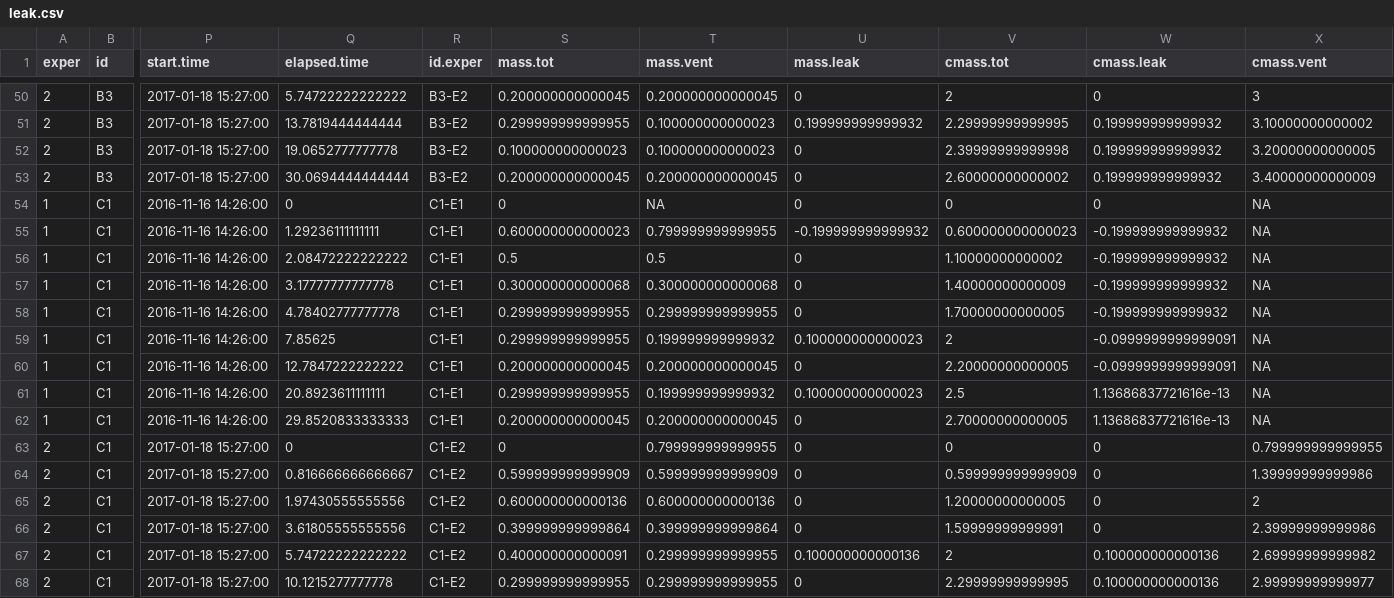
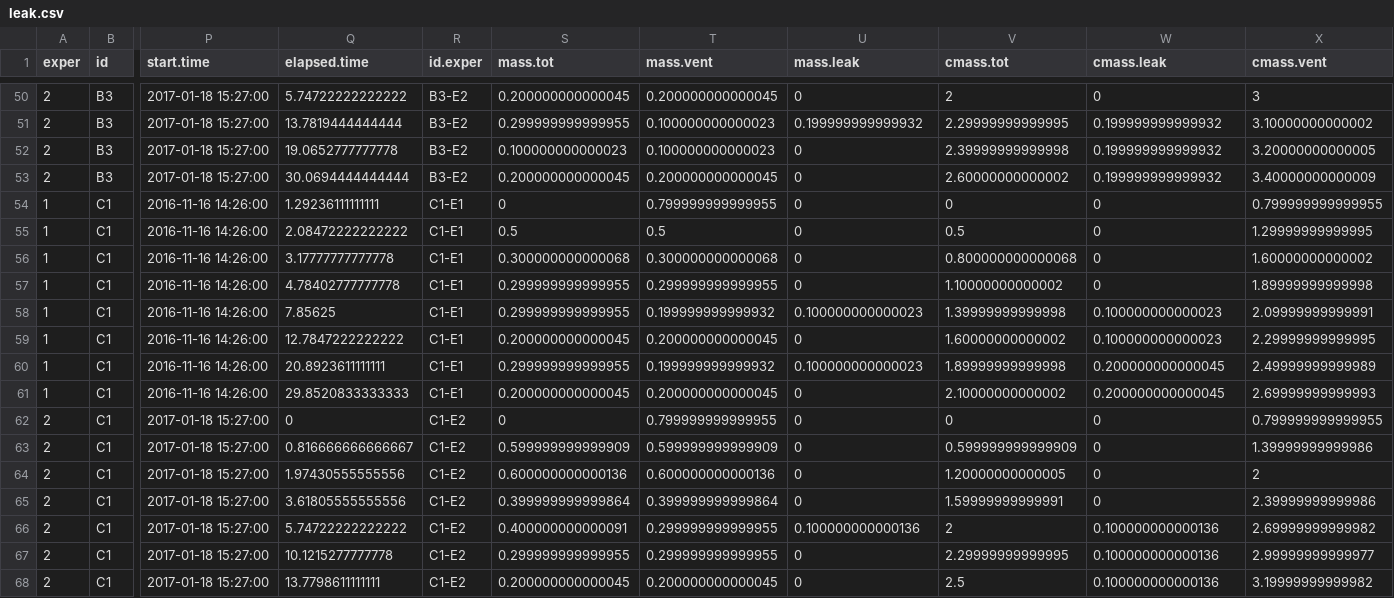
Before and after one commit to sashahafner/GD-BMP_paper_2019, a CSV file: experiments/IISBMP1/output/leak.csv, drawn as a sheet; only a part is shown, gaps mark what is left out; the shorter side is filled out with more unchanged rows; removed rows and columns are numbered as before the commit, all else as after; rows hold the shown columns only; the diff covers the shown part only; the diff names each change by its address in the sheet, - before the commit and + after, or states it on an @@ line.

```diff
--- a/experiments/IISBMP1/output/leak.csv
+++ b/experiments/IISBMP1/output/leak.csv
-row 54: 1 | C1 | 2016-11-16 14:26:00 | 0 | C1-E1 | 0 | NA | 0 | 0 | 0 | NA
-S54 (mass.tot): 0.600000000000023
+S54 (mass.tot): 0
-U54 (mass.leak): -0.199999999999932
+U54 (mass.leak): 0
-V54 (cmass.tot): 0.600000000000023
+V54 (cmass.tot): 0
-W54:W57 (cmass.leak): -0.199999999999932
+W54:W57 (cmass.leak): 0
-X54 (cmass.vent): NA
+X54 (cmass.vent): 0.799999999999955
-V55 (cmass.tot): 1.10000000000002
+V55 (cmass.tot): 0.5
-X55 (cmass.vent): NA
+X55 (cmass.vent): 1.29999999999995
-V56 (cmass.tot): 1.40000000000009
+V56 (cmass.tot): 0.800000000000068
-X56 (cmass.vent): NA
+X56 (cmass.vent): 1.60000000000002
-V57 (cmass.tot): 1.70000000000005
+V57 (cmass.tot): 1.10000000000002
-X57 (cmass.vent): NA
+X57 (cmass.vent): 1.89999999999998
-V58 (cmass.tot): 2
+V58 (cmass.tot): 1.39999999999998
-W58:W59 (cmass.leak): -0.0999999999999091
+W58:W59 (cmass.leak): 0.100000000000023
-X58 (cmass.vent): NA
+X58 (cmass.vent): 2.09999999999991
-V59 (cmass.tot): 2.20000000000005
+V59 (cmass.tot): 1.60000000000002
-X59 (cmass.vent): NA
+X59 (cmass.vent): 2.29999999999995
-V60 (cmass.tot): 2.5
+V60 (cmass.tot): 1.89999999999998
-W60:W61 (cmass.leak): 1.13686837721616e-13
+W60:W61 (cmass.leak): 0.200000000000045
-X60 (cmass.vent): NA
+X60 (cmass.vent): 2.49999999999989
-V61 (cmass.tot): 2.70000000000005
+V61 (cmass.tot): 2.10000000000002
-X61 (cmass.vent): NA
+X61 (cmass.vent): 2.69999999999993
```
Also changed, not shown: 1 removed row and 17 edited cells elsewhere in this file, experiments/IISBMP1/output/cbg.all.csv, experiments/IISBMP1/output/cbg.grav.csv, 42 other files.
